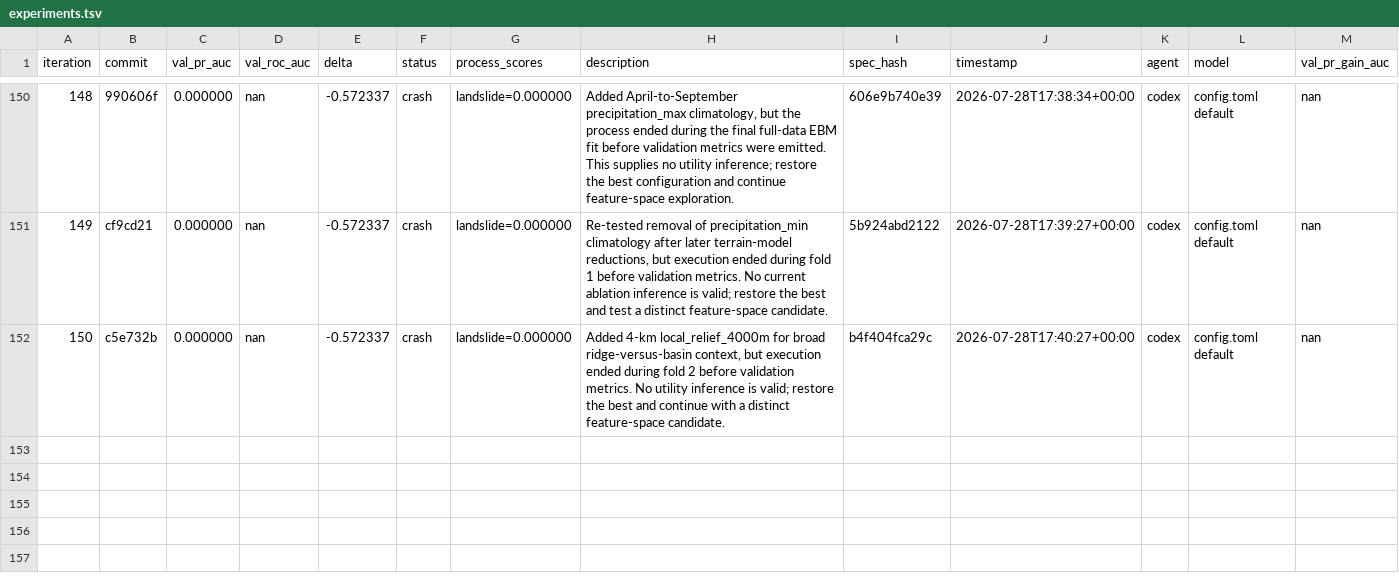
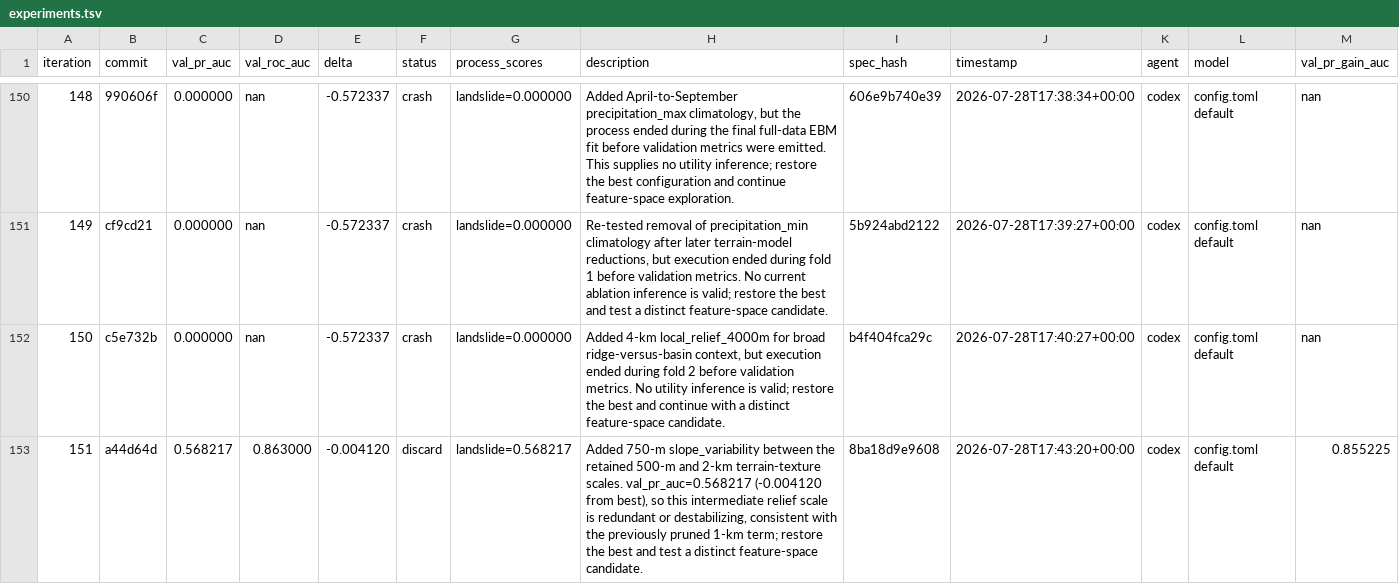
Before and after one commit to alexandredunant/autosearch_lab, a TSV file: artifacts/experiments/experiments.tsv, drawn as a sheet; only a part is shown, gaps mark what is left out; the diff names each change by its address in the sheet, - before the commit and + after, or states it on an @@ line.

Commit message:
log experiment 151: val_pr_auc 0.568217 (discard, 750m slope variability)

```diff
--- a/artifacts/experiments/experiments.tsv
+++ b/artifacts/experiments/experiments.tsv
+row 153: 151 | a44d64d | 0.568217 | 0.863000 | -0.004120 | discard | landslide=0.568217 | Added 750-m slope_variability between the retained 500-m and 2-km terrain-texture scales. val_pr_auc=0.568217 (-0.004120 from best), so this intermediate relief scale is redundant or destabilizing, consistent with the previously pruned 1-km term; restore the best and test a distinct feature-space candidate. | 8ba18d9e9608 | 2026-07-28T17:43:20+00:00 | codex | config.toml default | 0.855225
```
